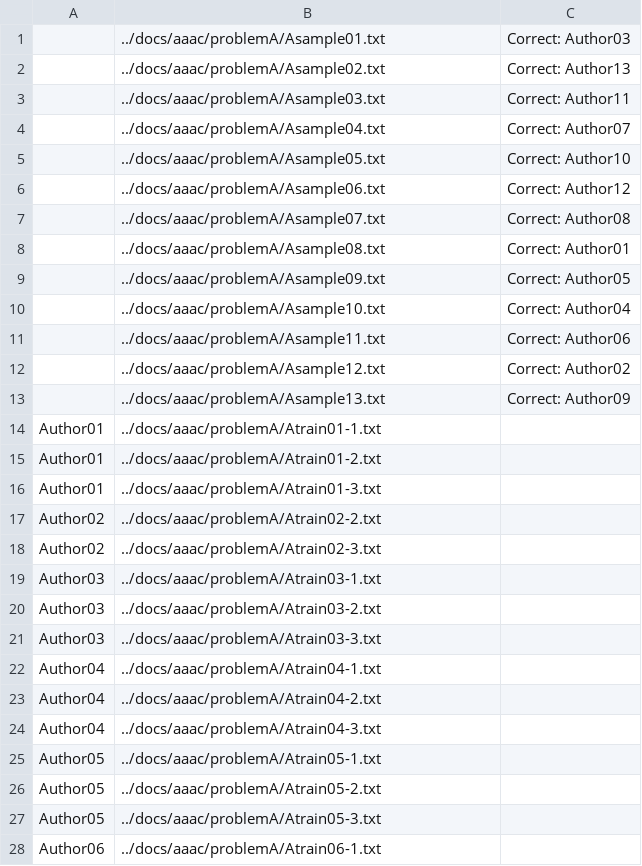
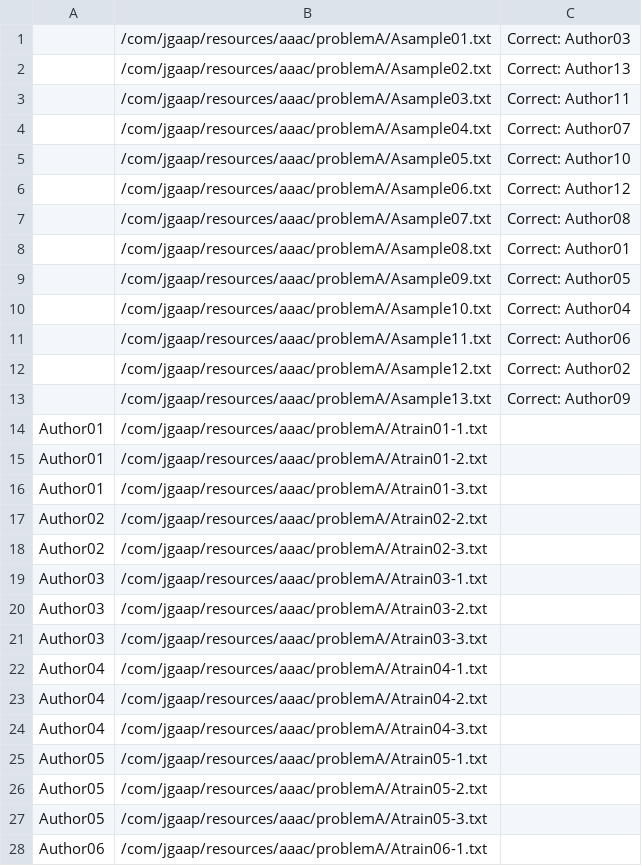
Before and after one commit to giserh/JGAAP, a CSV file: src/com/jgaap/resources/aaac/problemA/loadA.csv, drawn as a sheet; only a part is shown; the diff covers the shown part only.

```diff
--- a/src/com/jgaap/resources/aaac/problemA/loadA.csv
+++ b/src/com/jgaap/resources/aaac/problemA/loadA.csv
@@ -1,28 +1,28 @@
-,../docs/aaac/problemA/Asample01.txt,Correct: Author03
-,../docs/aaac/problemA/Asample02.txt,Correct: Author13
-,../docs/aaac/problemA/Asample03.txt,Correct: Author11
-,../docs/aaac/problemA/Asample04.txt,Correct: Author07
-,../docs/aaac/problemA/Asample05.txt,Correct: Author10
-,../docs/aaac/problemA/Asample06.txt,Correct: Author12
-,../docs/aaac/problemA/Asample07.txt,Correct: Author08
-,../docs/aaac/problemA/Asample08.txt,Correct: Author01
-,../docs/aaac/problemA/Asample09.txt,Correct: Author05
-,../docs/aaac/problemA/Asample10.txt,Correct: Author04
-,../docs/aaac/problemA/Asample11.txt,Correct: Author06
-,../docs/aaac/problemA/Asample12.txt,Correct: Author02
-,../docs/aaac/problemA/Asample13.txt,Correct: Author09
-Author01,../docs/aaac/problemA/Atrain01-1.txt,
-Author01,../docs/aaac/problemA/Atrain01-2.txt,
-Author01,../docs/aaac/problemA/Atrain01-3.txt,
-Author02,../docs/aaac/problemA/Atrain02-2.txt,
-Author02,../docs/aaac/problemA/Atrain02-3.txt,
-Author03,../docs/aaac/problemA/Atrain03-1.txt,
-Author03,../docs/aaac/problemA/Atrain03-2.txt,
-Author03,../docs/aaac/problemA/Atrain03-3.txt,
-Author04,../docs/aaac/problemA/Atrain04-1.txt,
-Author04,../docs/aaac/problemA/Atrain04-2.txt,
-Author04,../docs/aaac/problemA/Atrain04-3.txt,
-Author05,../docs/aaac/problemA/Atrain05-1.txt,
-Author05,../docs/aaac/problemA/Atrain05-2.txt,
-Author05,../docs/aaac/problemA/Atrain05-3.txt,
-Author06,../docs/aaac/problemA/Atrain06-1.txt,
+,/com/jgaap/resources/aaac/problemA/Asample01.txt,Correct: Author03
+,/com/jgaap/resources/aaac/problemA/Asample02.txt,Correct: Author13
+,/com/jgaap/resources/aaac/problemA/Asample03.txt,Correct: Author11
+,/com/jgaap/resources/aaac/problemA/Asample04.txt,Correct: Author07
+,/com/jgaap/resources/aaac/problemA/Asample05.txt,Correct: Author10
+,/com/jgaap/resources/aaac/problemA/Asample06.txt,Correct: Author12
+,/com/jgaap/resources/aaac/problemA/Asample07.txt,Correct: Author08
+,/com/jgaap/resources/aaac/problemA/Asample08.txt,Correct: Author01
+,/com/jgaap/resources/aaac/problemA/Asample09.txt,Correct: Author05
+,/com/jgaap/resources/aaac/problemA/Asample10.txt,Correct: Author04
+,/com/jgaap/resources/aaac/problemA/Asample11.txt,Correct: Author06
+,/com/jgaap/resources/aaac/problemA/Asample12.txt,Correct: Author02
+,/com/jgaap/resources/aaac/problemA/Asample13.txt,Correct: Author09
+Author01,/com/jgaap/resources/aaac/problemA/Atrain01-1.txt,
+Author01,/com/jgaap/resources/aaac/problemA/Atrain01-2.txt,
+Author01,/com/jgaap/resources/aaac/problemA/Atrain01-3.txt,
+Author02,/com/jgaap/resources/aaac/problemA/Atrain02-2.txt,
+Author02,/com/jgaap/resources/aaac/problemA/Atrain02-3.txt,
+Author03,/com/jgaap/resources/aaac/problemA/Atrain03-1.txt,
+Author03,/com/jgaap/resources/aaac/problemA/Atrain03-2.txt,
+Author03,/com/jgaap/resources/aaac/problemA/Atrain03-3.txt,
+Author04,/com/jgaap/resources/aaac/problemA/Atrain04-1.txt,
+Author04,/com/jgaap/resources/aaac/problemA/Atrain04-2.txt,
+Author04,/com/jgaap/resources/aaac/problemA/Atrain04-3.txt,
+Author05,/com/jgaap/resources/aaac/problemA/Atrain05-1.txt,
+Author05,/com/jgaap/resources/aaac/problemA/Atrain05-2.txt,
+Author05,/com/jgaap/resources/aaac/problemA/Atrain05-3.txt,
+Author06,/com/jgaap/resources/aaac/problemA/Atrain06-1.txt,
```
Also changed, not shown: 23 edited cells elsewhere in this file, src/com/jgaap/resources/aaac/problemB/loadB.csv, src/com/jgaap/resources/aaac/problemC/loadC.csv, 10 other files.
